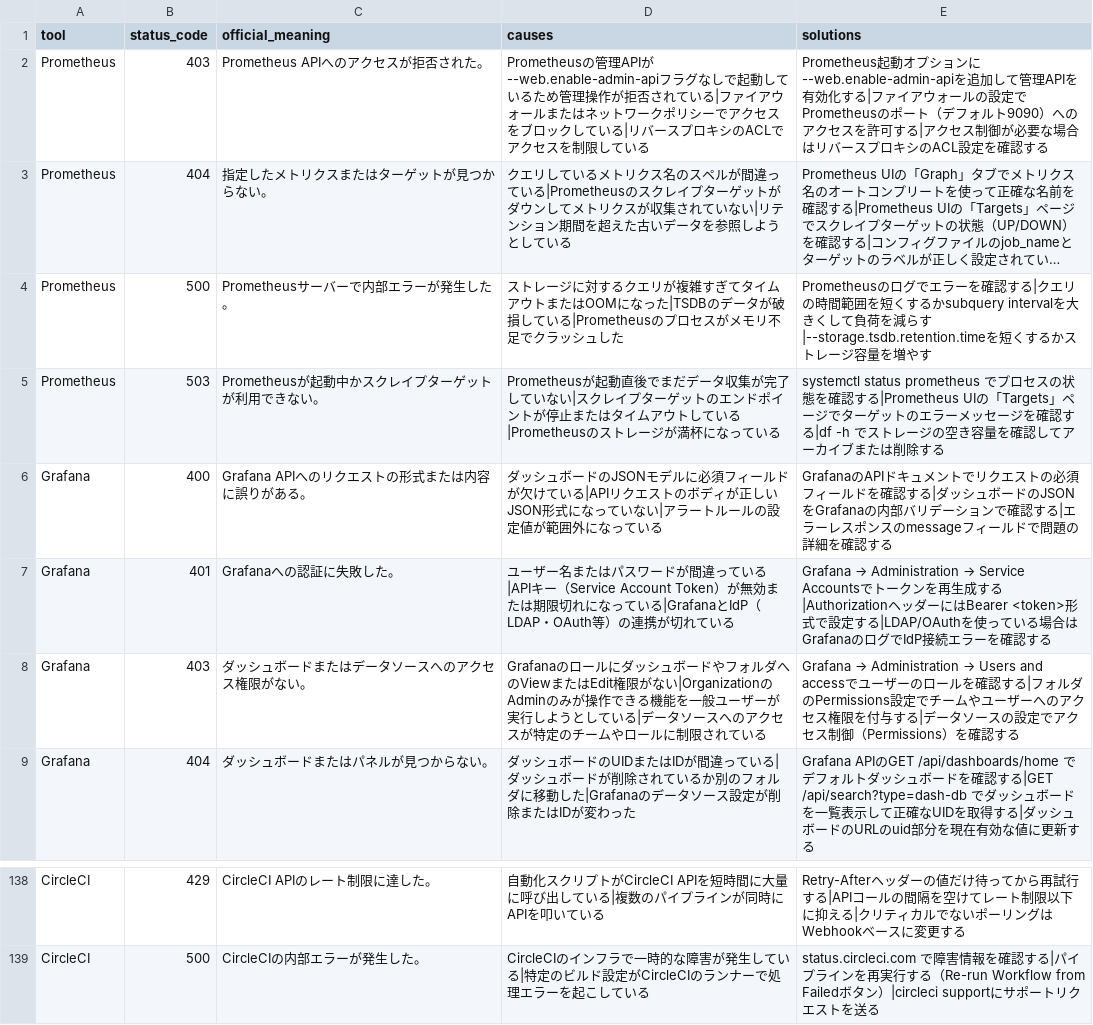
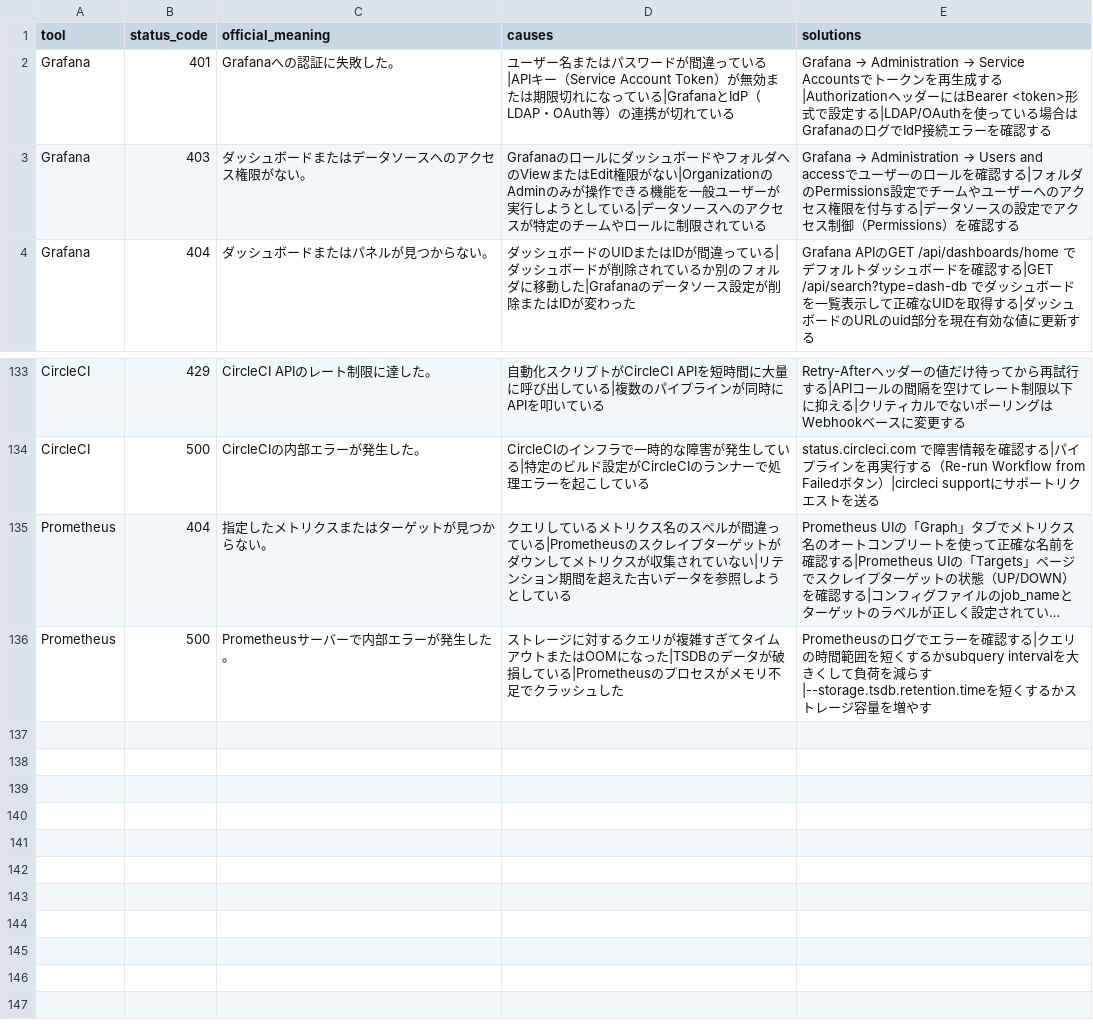
Before and after one commit to ko-508/errorlog, a CSV file: scripts/queue.csv, drawn as a sheet; only a part is shown, gaps mark what is left out; long unchanged cells end in …; removed rows and columns are numbered as before the commit, all else as after; the diff names each change by its address in the sheet, - before the commit and + after, or states it on an @@ line.

```diff
--- a/scripts/queue.csv
+++ b/scripts/queue.csv
-row 2: Prometheus | 403 | Prometheus APIへのアクセスが拒否された。 | Prometheusの管理APIが--web.enable-admin-apiフラグなしで起動しているため管理操作が拒否されている|ファイアウォールまたはネットワークポリシーでアクセスをブロックしている|リバースプロキシのACLでアクセスを制限している | Prometheus起動オプションに--web.enable-admin-apiを追加して管理APIを有効化する|ファイアウォールの設定でPrometheusのポート（デフォルト9090）へのアクセスを許可する|アクセス制御が必要な場合はリバースプロキシのACL設定を確認する
-row 5: Prometheus | 503 | Prometheusが起動中かスクレイプターゲットが利用できない。 | Prometheusが起動直後でまだデータ収集が完了していない|スクレイプターゲットのエンドポイントが停止またはタイムアウトしている|Prometheusのストレージが満杯になっている | systemctl status prometheus でプロセスの状態を確認する|Prometheus UIの「Targets」ページでターゲットのエラーメッセージを確認する|df -h でストレージの空き容量を確認してアーカイブまたは削除する
-row 6: Grafana | 400 | Grafana APIへのリクエストの形式または内容に誤りがある。 | ダッシュボードのJSONモデルに必須フィールドが欠けている|APIリクエストのボディが正しいJSON形式になっていない|アラートルールの設定値が範囲外になっている | GrafanaのAPIドキュメントでリクエストの必須フィールドを確認する|ダッシュボードのJSONをGrafanaの内部バリデーションで確認する|エラーレスポンスのmessageフィールドで問題の詳細を確認する
@@ row 3 moved to row 135: Prometheus @@
@@ row 4 moved to row 136: Prometheus @@
```
Also changed, not shown: 27 other files.
